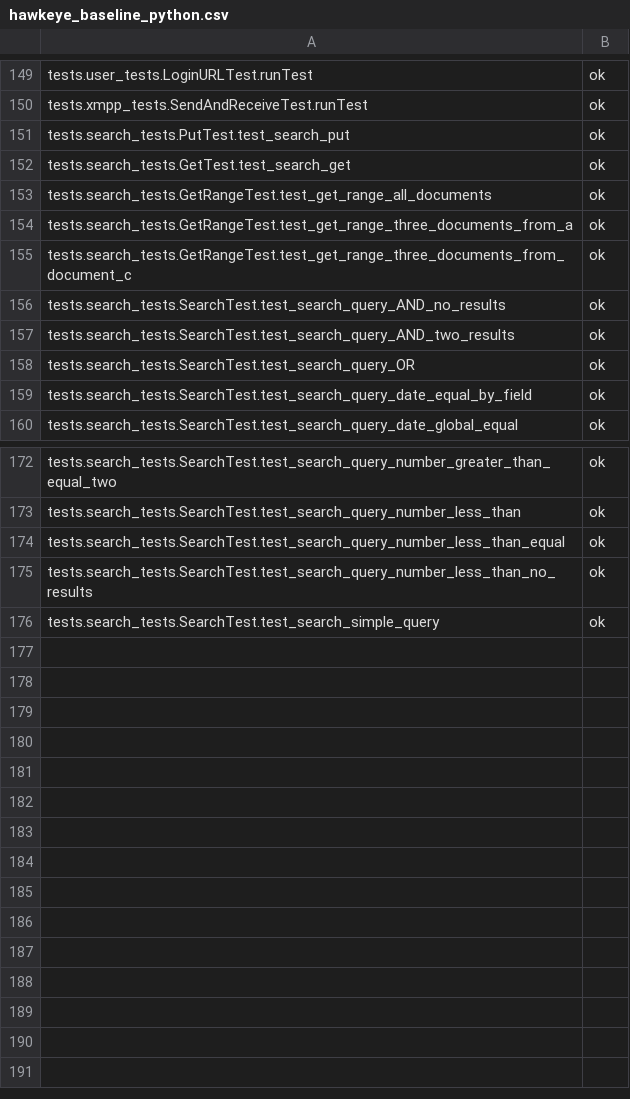
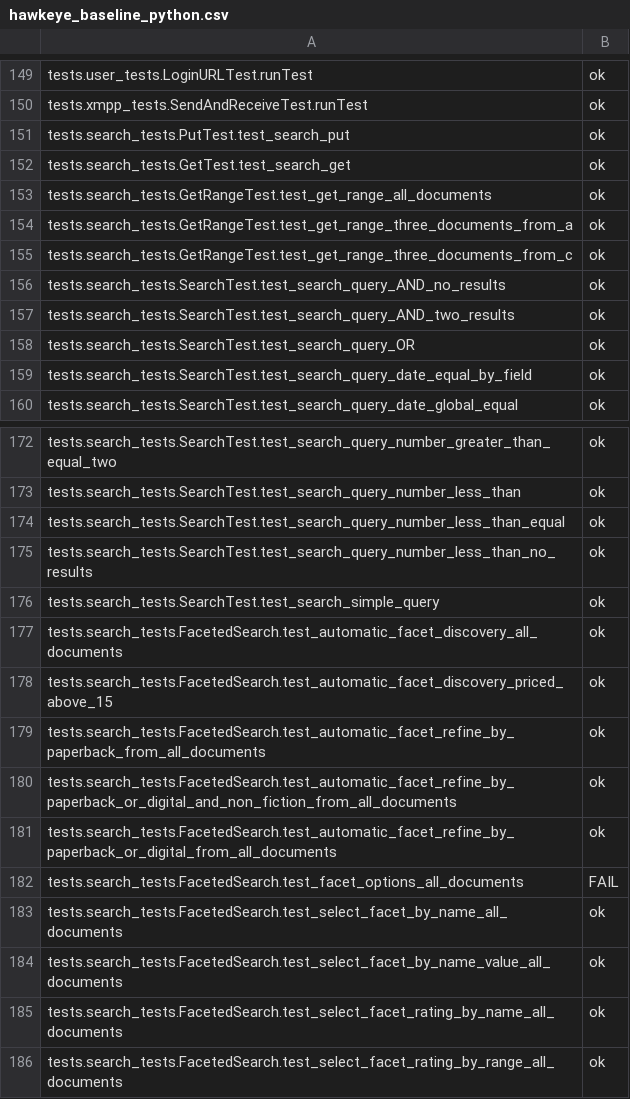
Before and after one commit to AppScale/hawkeye, a CSV file: test-suite/hawkeye_baseline_python.csv, drawn as a sheet; only a part is shown, gaps mark what is left out.

Commit message:
Add all except one faced search tests to baseline

```diff
--- a/test-suite/hawkeye_baseline_python.csv
+++ b/test-suite/hawkeye_baseline_python.csv
@@ -154,3 +154,3 @@ tests.search_tests.GetRangeTest.test_get_range_all_documents,ok
 tests.search_tests.GetRangeTest.test_get_range_three_documents_from_a,ok
-tests.search_tests.GetRangeTest.test_get_range_three_documents_from_document_c,ok
+tests.search_tests.GetRangeTest.test_get_range_three_documents_from_c,ok
 tests.search_tests.SearchTest.test_search_query_AND_no_results,ok
@@ -176 +176,11 @@ tests.search_tests.SearchTest.test_search_query_number_less_than_no_results,ok
 tests.search_tests.SearchTest.test_search_simple_query,ok
+tests.search_tests.FacetedSearch.test_automatic_facet_discovery_all_documents,ok
+tests.search_tests.FacetedSearch.test_automatic_facet_discovery_priced_above_15,ok
+tests.search_tests.FacetedSearch.test_automatic_facet_refine_by_paperback_from_all_documents,ok
+tests.search_tests.FacetedSearch.test_automatic_facet_refine_by_paperback_or_digital_and_non_fiction_from_all_documents,ok
+tests.search_tests.FacetedSearch.test_automatic_facet_refine_by_paperback_or_digital_from_all_documents,ok
+tests.search_tests.FacetedSearch.test_facet_options_all_documents,FAIL
+tests.search_tests.FacetedSearch.test_select_facet_by_name_all_documents,ok
+tests.search_tests.FacetedSearch.test_select_facet_by_name_value_all_documents,ok
+tests.search_tests.FacetedSearch.test_select_facet_rating_by_name_all_documents,ok
+tests.search_tests.FacetedSearch.test_select_facet_rating_by_range_all_documents,ok
```
Also changed, not shown: 1 other file.
